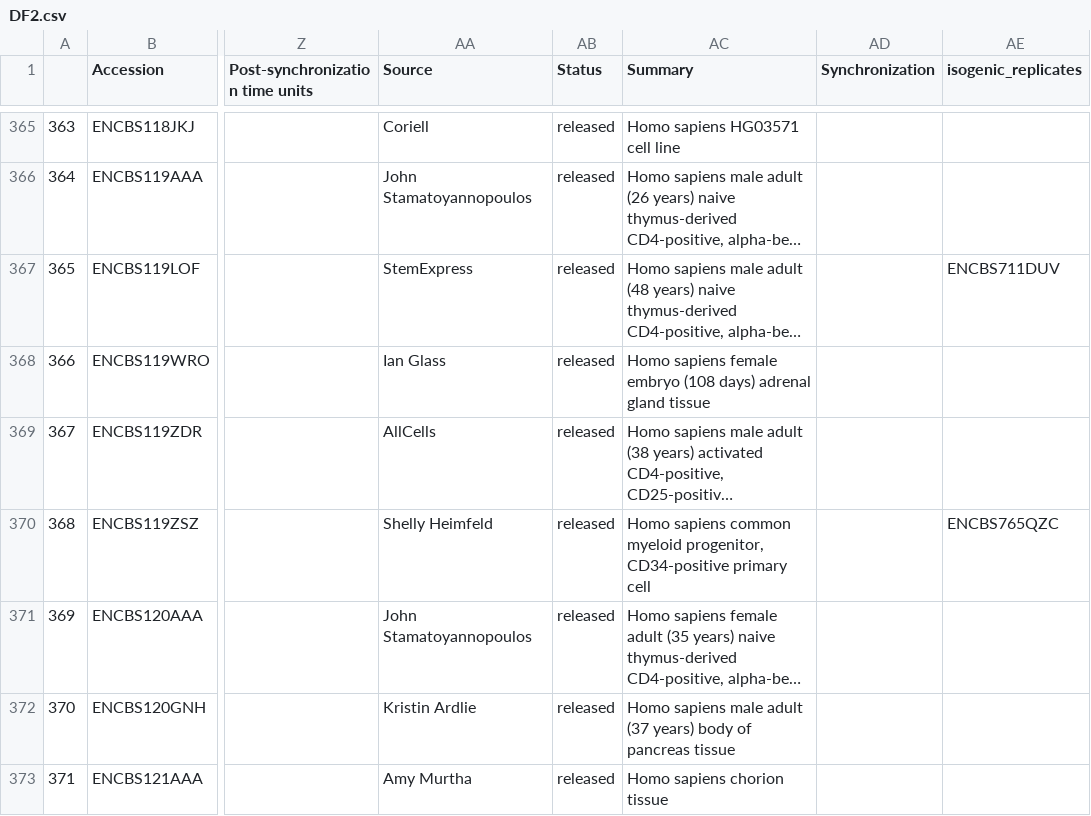
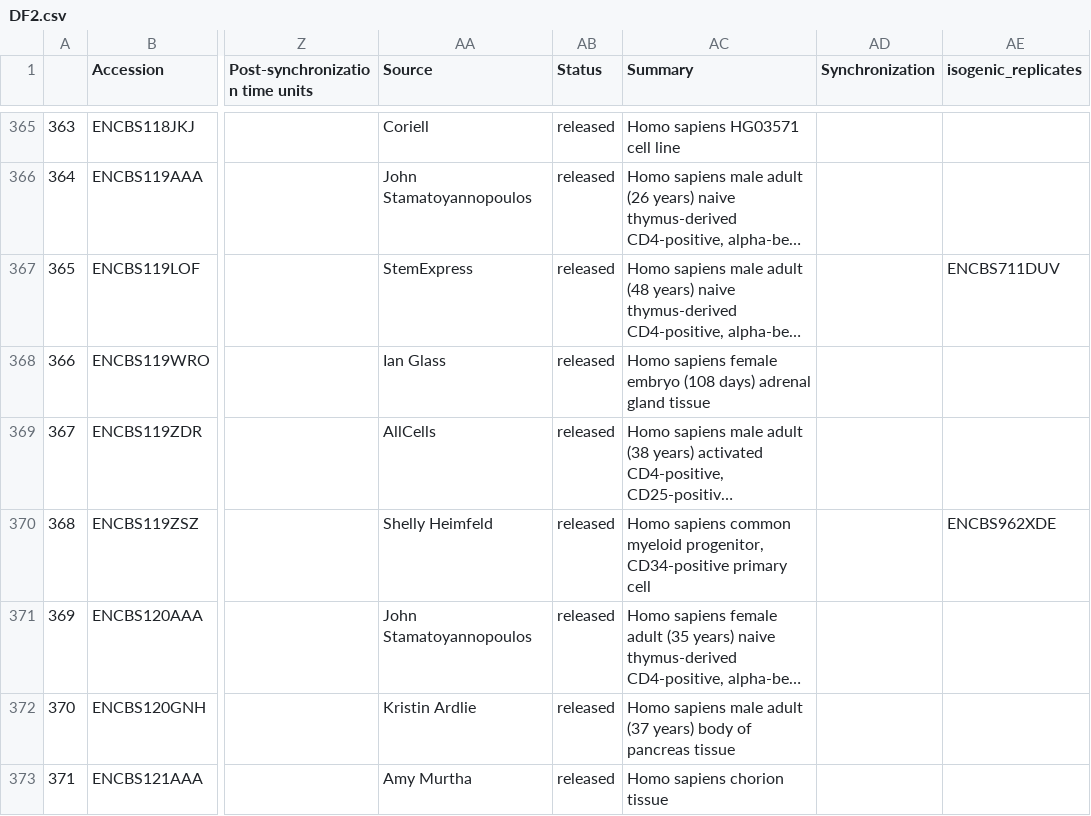
Before and after one commit to mehdiforoozandeh/EpiDenoise, a CSV file: data/DF2.csv, drawn as a sheet; only a part is shown, gaps mark what is left out; long unchanged cells end in …; the diff covers the shown part only; the diff names each change by its address in the sheet, - before the commit and + after, or states it on an @@ line.

```diff
--- a/data/DF2.csv
+++ b/data/DF2.csv
-AE370 (isogenic_replicates): ENCBS765QZC
+AE370 (isogenic_replicates): ENCBS962XDE
```
Also changed, not shown: 84 edited cells elsewhere in this file, data/DF1.csv, 2 other files.
